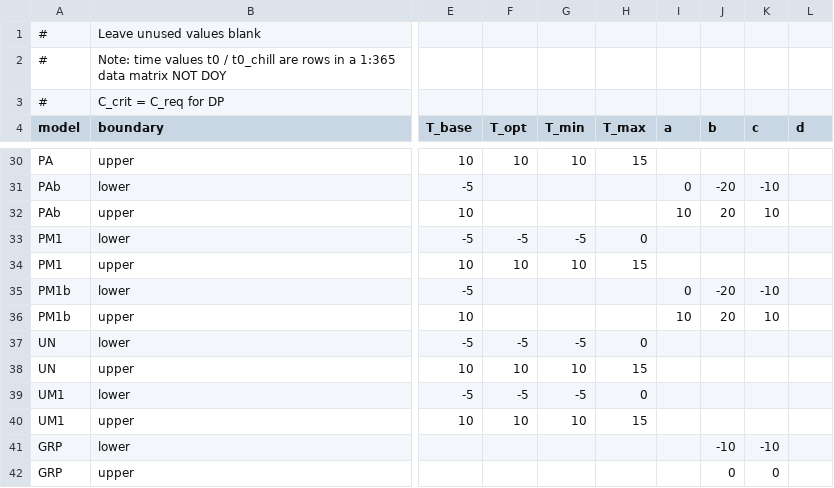
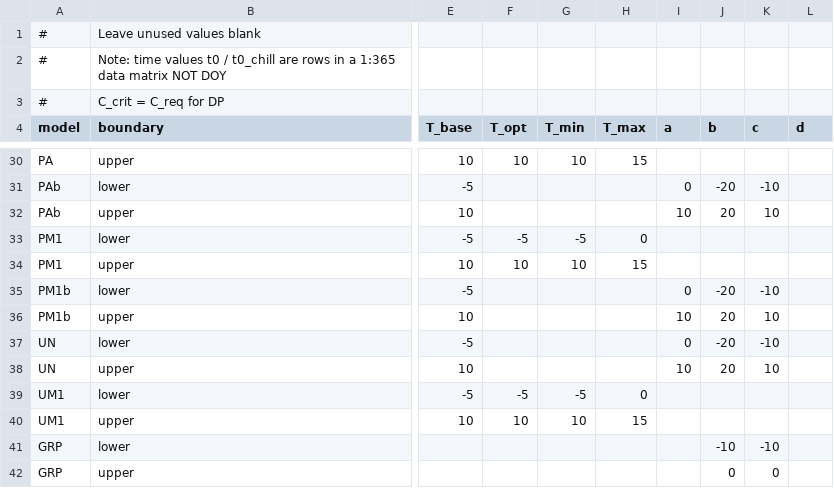
Before and after one commit to bluegreen-labs/phenor, a CSV file: inst/extdata/parameter_ranges.csv, drawn as a sheet; only a part is shown, gaps mark what is left out; the diff names each change by its address in the sheet, - before the commit and + after, or states it on an @@ line.

Commit message:
limit the models to check (unique)

```diff
--- a/inst/extdata/parameter_ranges.csv
+++ b/inst/extdata/parameter_ranges.csv
-F37 (T_opt): -5
+F37 (T_opt): (empty)
-G37 (T_min): -5
+G37 (T_min): (empty)
-H37 (T_max): 0
+H37 (T_max): (empty)
-I37 (a): (empty)
+I37 (a): 0
-J37 (b): (empty)
+J37 (b): -20
-K37 (c): (empty)
+K37 (c): -10
-F38 (T_opt): 10
+F38 (T_opt): (empty)
-G38 (T_min): 10
+G38 (T_min): (empty)
-H38 (T_max): 15
+H38 (T_max): (empty)
-I38 (a): (empty)
+I38 (a): 10
-J38 (b): (empty)
+J38 (b): 20
-K38 (c): (empty)
+K38 (c): 10
```
Also changed, not shown: 2 other files.
